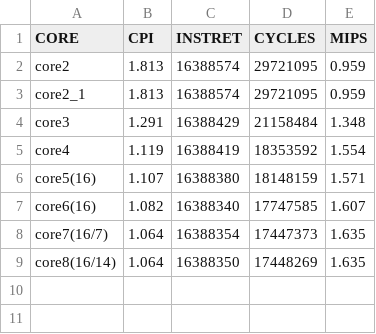
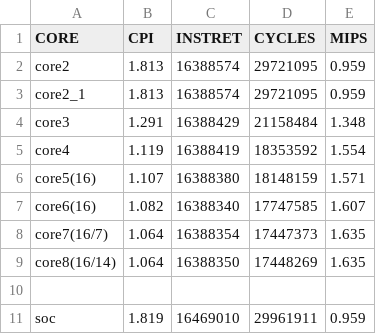
Before and after one commit to arruk/TRYonRISCV, a CSV file: INFO/BENCH/dhrystones.csv, drawn as a sheet; the diff names each change by its address in the sheet, - before the commit and + after, or states it on an @@ line.

```diff
--- a/INFO/BENCH/dhrystones.csv
+++ b/INFO/BENCH/dhrystones.csv
+row 10: (empty)
+row 11: soc | 1.819 | 16469010 | 29961911 | 0.959
```
Also changed, not shown: 18 other files.
